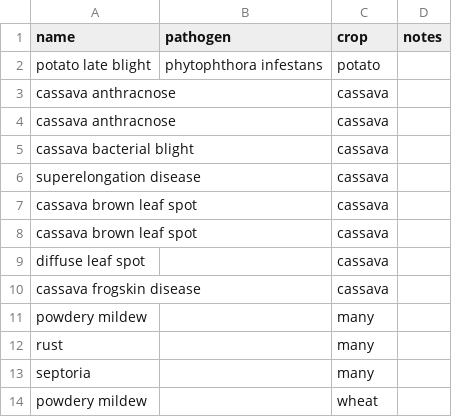
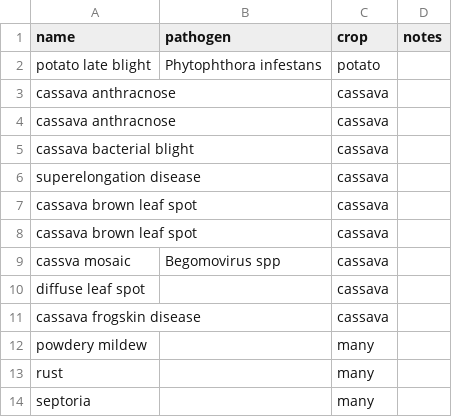
Before and after one commit to controvoc/terminag, a CSV file: values/values_disease.csv, drawn as a sheet; only a part is shown; the shorter side is filled out with more unchanged rows.

```diff
--- a/values/values_disease.csv
+++ b/values/values_disease.csv
@@ -1,3 +1,3 @@
 name,pathogen,crop,notes
-potato late blight,phytophthora infestans,potato,
+potato late blight,Phytophthora infestans,potato,
 cassava anthracnose,,cassava,
@@ -8,2 +8,3 @@ cassava brown leaf spot,,cassava,
 cassava brown leaf spot,,cassava,
+cassva mosaic,Begomovirus spp,cassava,
 diffuse leaf spot,,cassava,
```
Also changed, not shown: values/values_crop.csv.
